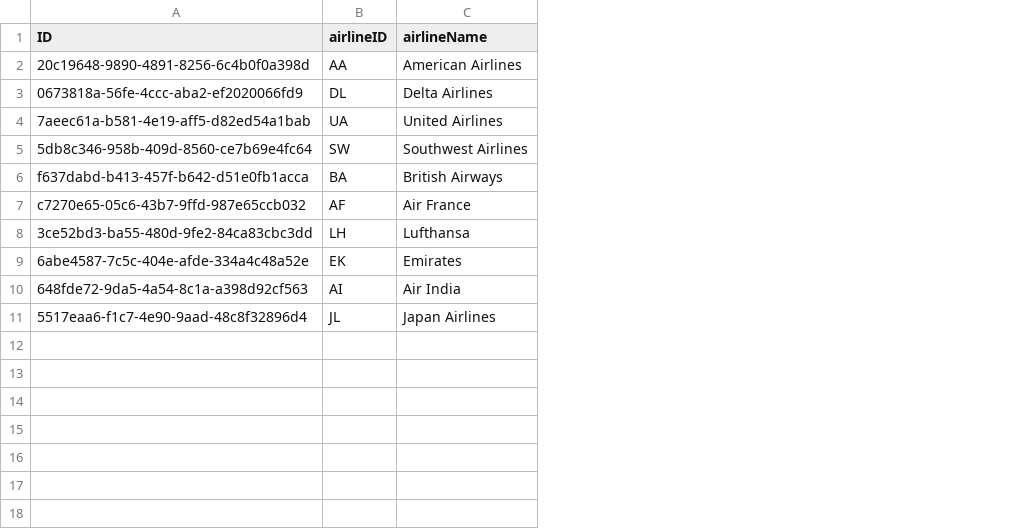
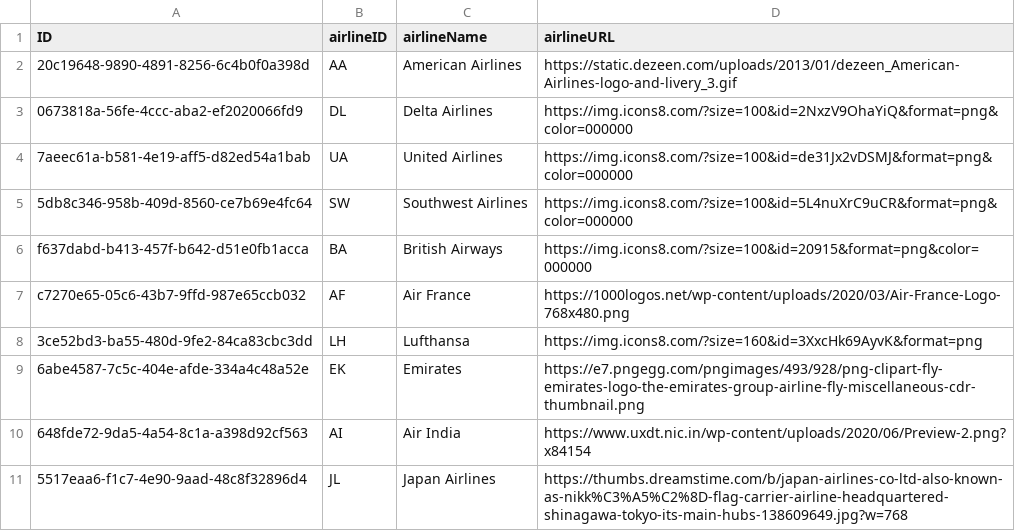
Before and after one commit to fayezkazi/myTravelCAPApp, a CSV file: db/csv/myTravelCapApp-Carriers.csv, drawn as a sheet; the diff names each change by its address in the sheet, - before the commit and + after, or states it on an @@ line.

```diff
--- a/db/csv/myTravelCapApp-Carriers.csv
+++ b/db/csv/myTravelCapApp-Carriers.csv
+column D (airlineURL), rows 2-11: https://static.dezeen.com/uploads/2013/01/dezeen_American-Airlines-logo-and-livery_3.gif | https://img.icons8.com/?size=100&id=2NxzV9OhaYiQ&format=png&color=000000 | https://img.icons8.com/?size=100&id=de31Jx2vDSMJ&format=png&color=000000 | https://img.icons8.com/?size=100&id=5L4nuXrC9uCR&format=png&color=000000 | https://img.icons8.com/?size=100&id=20915&format=png&color=000000 | https://1000logos.net/wp-content/uploads/2020/03/Air-France-Logo-768x480.png | https://img.icons8.com/?size=160&id=3XxcHk69AyvK&format=png | https://e7.pngegg.com/pngimages/493/928/png-clipart-fly-emirates-logo-the-emirates-group-airline-fly-miscellaneous-cdr-thumbnail.png | https://www.uxdt.nic.in/wp-content/uploads/2020/06/Preview-2.png?x84154 | https://thumbs.dreamstime.com/b/japan-airlines-co-ltd-also-known-as-nikk%C3%A5%C2%8D-flag-carrier-airline-headquartered-shinagawa-tokyo-its-main-hubs-138609649.jpg?w=768
```
Also changed, not shown: db/csv/myTravelCapApp-Bookings.csv, db/csv/myTravelCapApp-Connections.csv, 7 other files.
